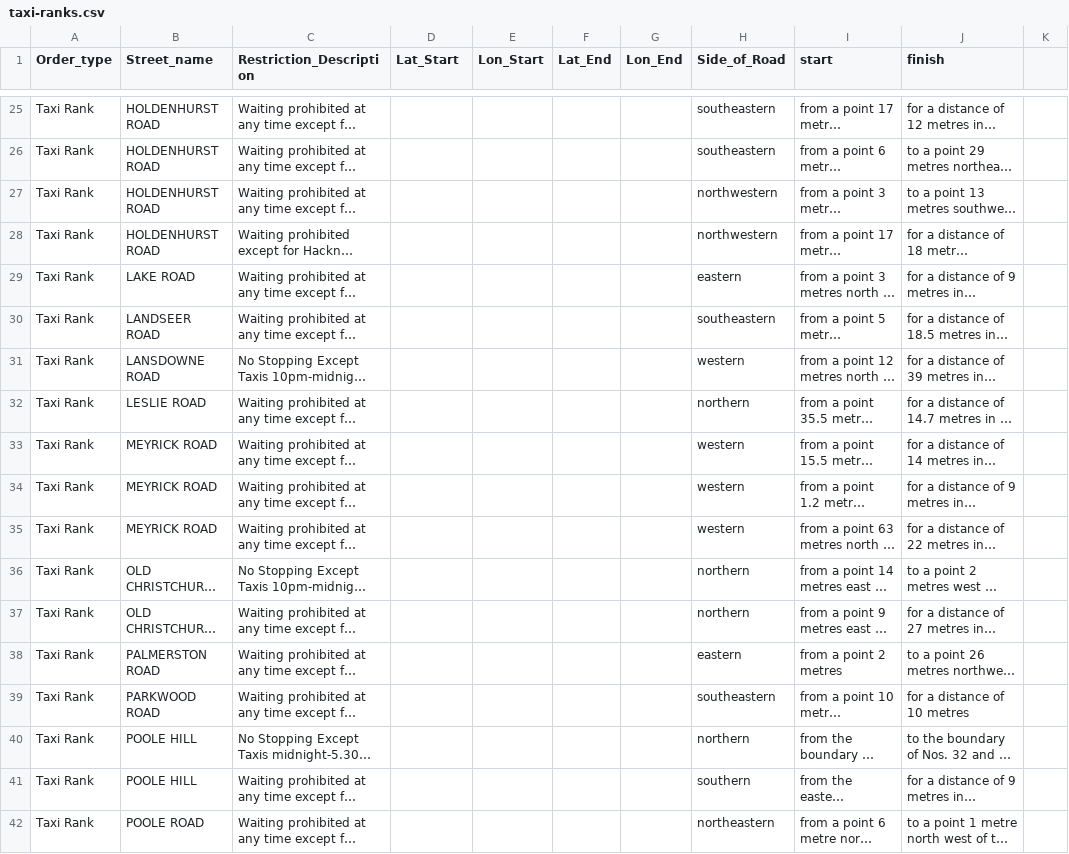
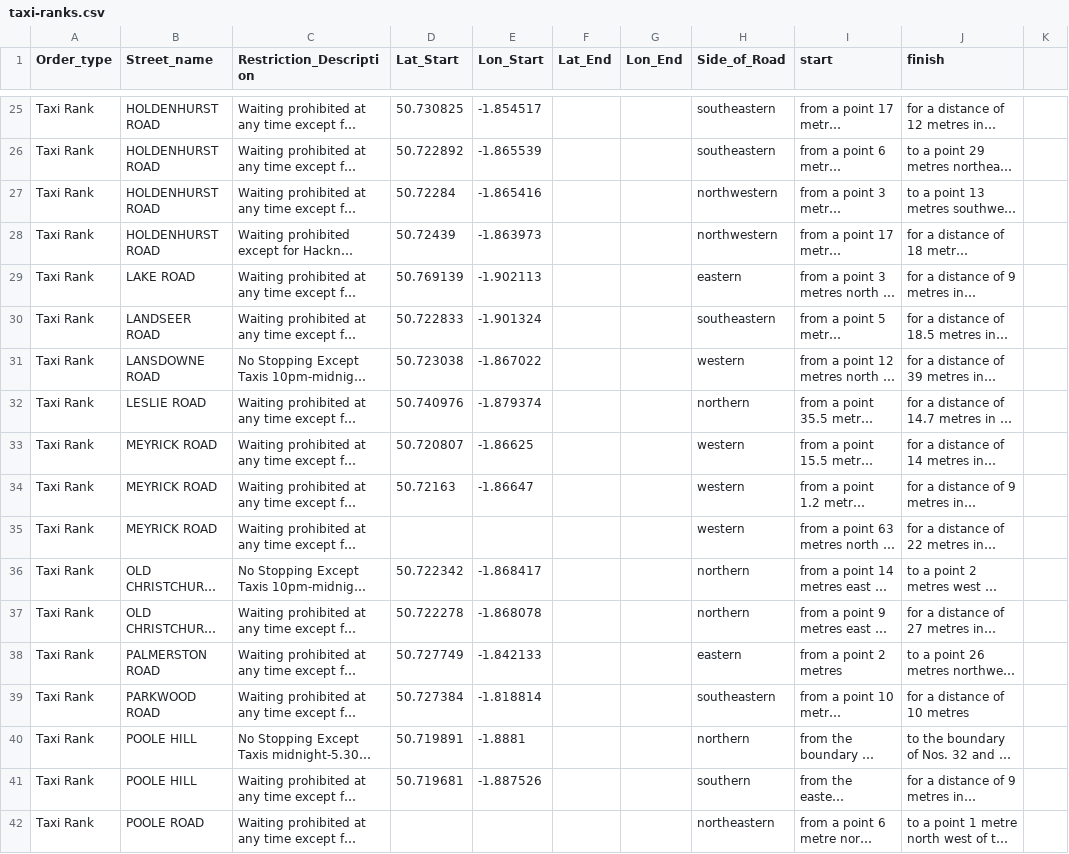
Before and after one commit to bournemouth/static-location-api, a CSV file: database/taxi-ranks.csv, drawn as a sheet; only a part is shown, gaps mark what is left out; long unchanged cells end in …; the diff covers the shown part only; the diff names each change by its address in the sheet, - before the commit and + after, or states it on an @@ line.

```diff
--- a/database/taxi-ranks.csv
+++ b/database/taxi-ranks.csv
-D25 (Lat_Start): (empty)
+D25 (Lat_Start): 50.730825
-E25 (Lon_Start): (empty)
+E25 (Lon_Start): -1.854517
-D26 (Lat_Start): (empty)
+D26 (Lat_Start): 50.722892
-E26 (Lon_Start): (empty)
+E26 (Lon_Start): -1.865539
-D27 (Lat_Start): (empty)
+D27 (Lat_Start): 50.72284
-E27 (Lon_Start): (empty)
+E27 (Lon_Start): -1.865416
-D28 (Lat_Start): (empty)
+D28 (Lat_Start): 50.72439
-E28 (Lon_Start): (empty)
+E28 (Lon_Start): -1.863973
-D29 (Lat_Start): (empty)
+D29 (Lat_Start): 50.769139
-E29 (Lon_Start): (empty)
+E29 (Lon_Start): -1.902113
-D30 (Lat_Start): (empty)
+D30 (Lat_Start): 50.722833
-E30 (Lon_Start): (empty)
+E30 (Lon_Start): -1.901324
-D31 (Lat_Start): (empty)
+D31 (Lat_Start): 50.723038
-E31 (Lon_Start): (empty)
+E31 (Lon_Start): -1.867022
-D32 (Lat_Start): (empty)
+D32 (Lat_Start): 50.740976
-E32 (Lon_Start): (empty)
+E32 (Lon_Start): -1.879374
-D33 (Lat_Start): (empty)
+D33 (Lat_Start): 50.720807
-E33 (Lon_Start): (empty)
+E33 (Lon_Start): -1.86625
-D34 (Lat_Start): (empty)
+D34 (Lat_Start): 50.72163
-E34 (Lon_Start): (empty)
+E34 (Lon_Start): -1.86647
-D36 (Lat_Start): (empty)
+D36 (Lat_Start): 50.722342
-E36 (Lon_Start): (empty)
+E36 (Lon_Start): -1.868417
-D37 (Lat_Start): (empty)
+D37 (Lat_Start): 50.722278
-E37 (Lon_Start): (empty)
+E37 (Lon_Start): -1.868078
-D38 (Lat_Start): (empty)
+D38 (Lat_Start): 50.727749
-E38 (Lon_Start): (empty)
+E38 (Lon_Start): -1.842133
-D39 (Lat_Start): (empty)
+D39 (Lat_Start): 50.727384
-E39 (Lon_Start): (empty)
+E39 (Lon_Start): -1.818814
-D40 (Lat_Start): (empty)
+D40 (Lat_Start): 50.719891
-E40 (Lon_Start): (empty)
+E40 (Lon_Start): -1.8881
-D41 (Lat_Start): (empty)
+D41 (Lat_Start): 50.719681
-E41 (Lon_Start): (empty)
+E41 (Lon_Start): -1.887526
```
Also changed, not shown: 6 removed rows and 48 edited cells elsewhere in this file.
